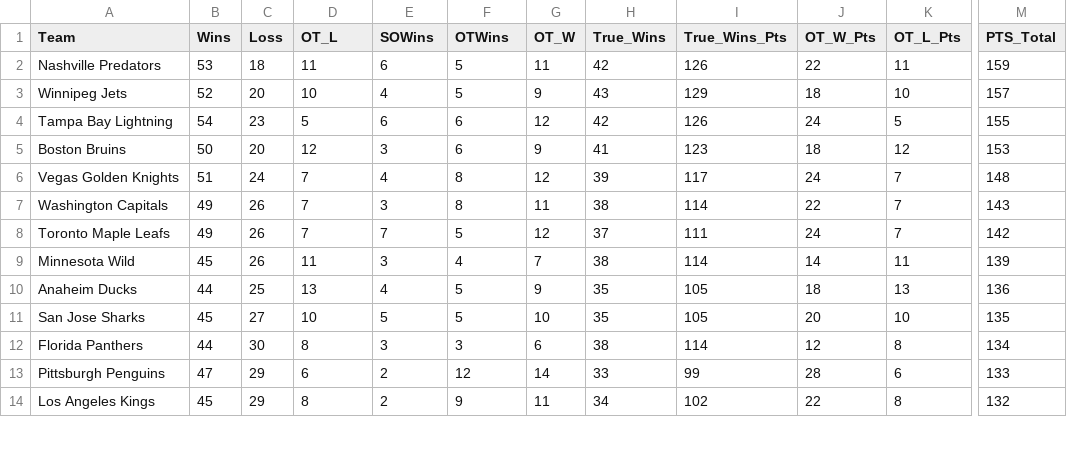
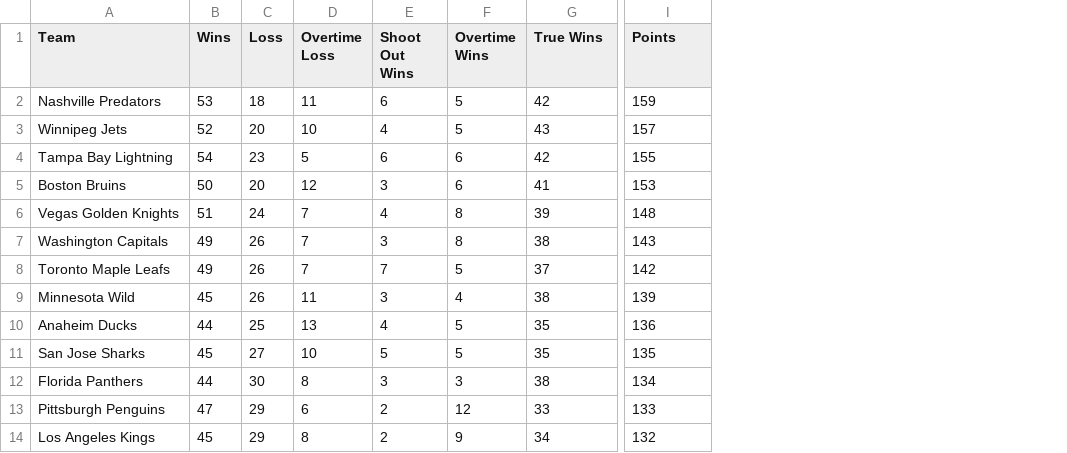
Before and after one commit to ncgeary/NHL_321_PointSystem, a CSV file: History/2018_321-Point-Standings.csv, drawn as a sheet; only a part is shown, gaps mark what is left out; removed rows and columns are numbered as before the commit, all else as after; the diff names each change by its address in the sheet, - before the commit and + after, or states it on an @@ line.

Commit message:
updating history tables/Website

```diff
--- a/History/2018_321-Point-Standings.csv
+++ b/History/2018_321-Point-Standings.csv
-column G (OT_W), rows 2-14: 11 | 9 | 12 | 9 | 12 | 11 | 12 | 7 | 9 | 10 | 6 | 14 | 11
-column I (True_Wins_Pts), rows 2-14: 126 | 129 | 126 | 123 | 117 | 114 | 111 | 114 | 105 | 105 | 114 | 99 | 102
-column J (OT_W_Pts), rows 2-14: 22 | 18 | 24 | 18 | 24 | 22 | 24 | 14 | 18 | 20 | 12 | 28 | 22
-column K (OT_L_Pts), rows 2-14: 11 | 10 | 5 | 12 | 7 | 7 | 7 | 11 | 13 | 10 | 8 | 6 | 8
-D1: OT_L
+D1: Overtime Loss
-E1: SOWins
+E1: Shoot Out Wins
-F1: OTWins
+F1: Overtime Wins
-G1: True_Wins
+G1: True Wins
-I1: PTS_Total
+I1: Points
```
Also changed, not shown: 321-Point-Standings.csv, History/2014_321-Point-Standings.csv, 9 other files.
